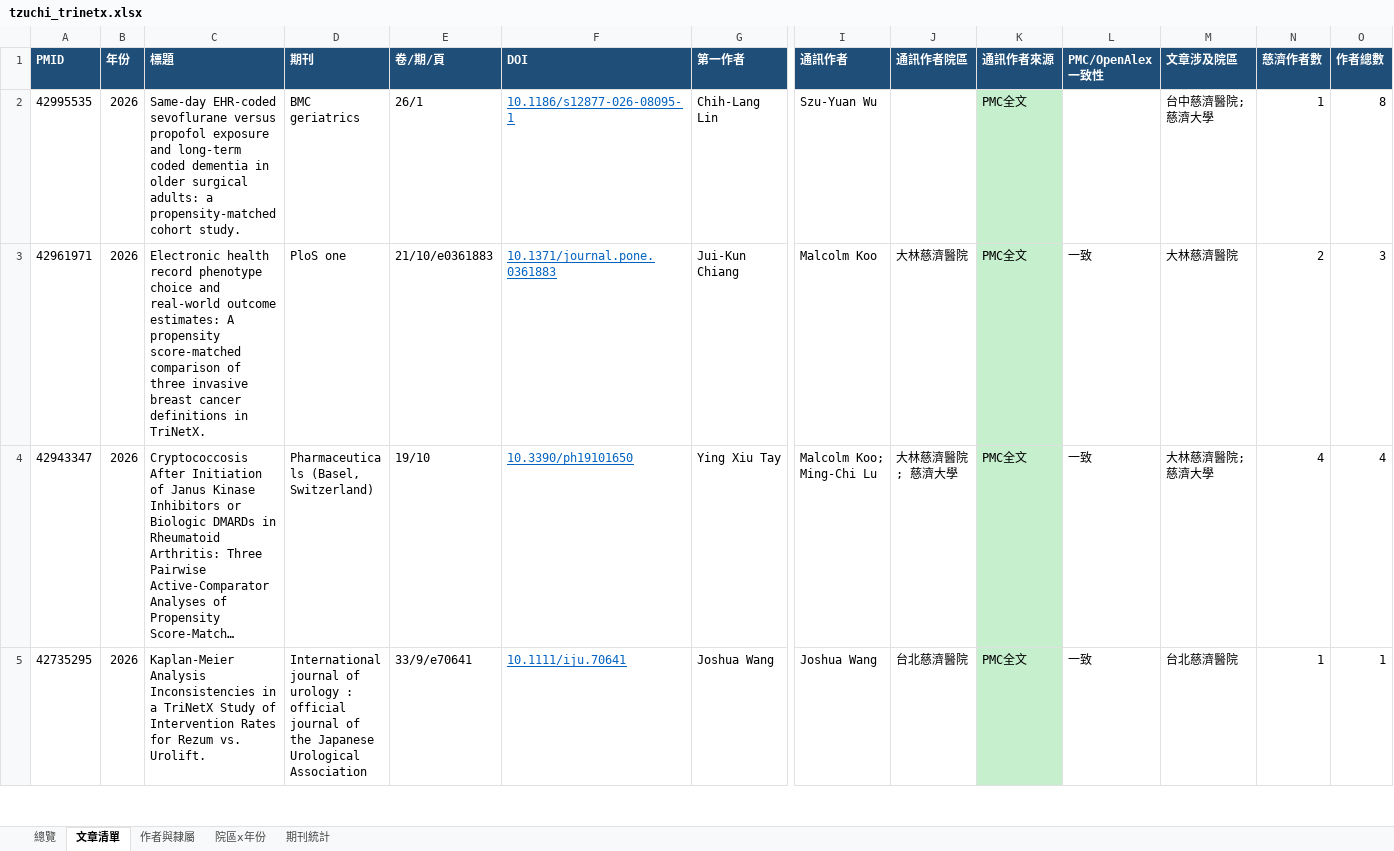
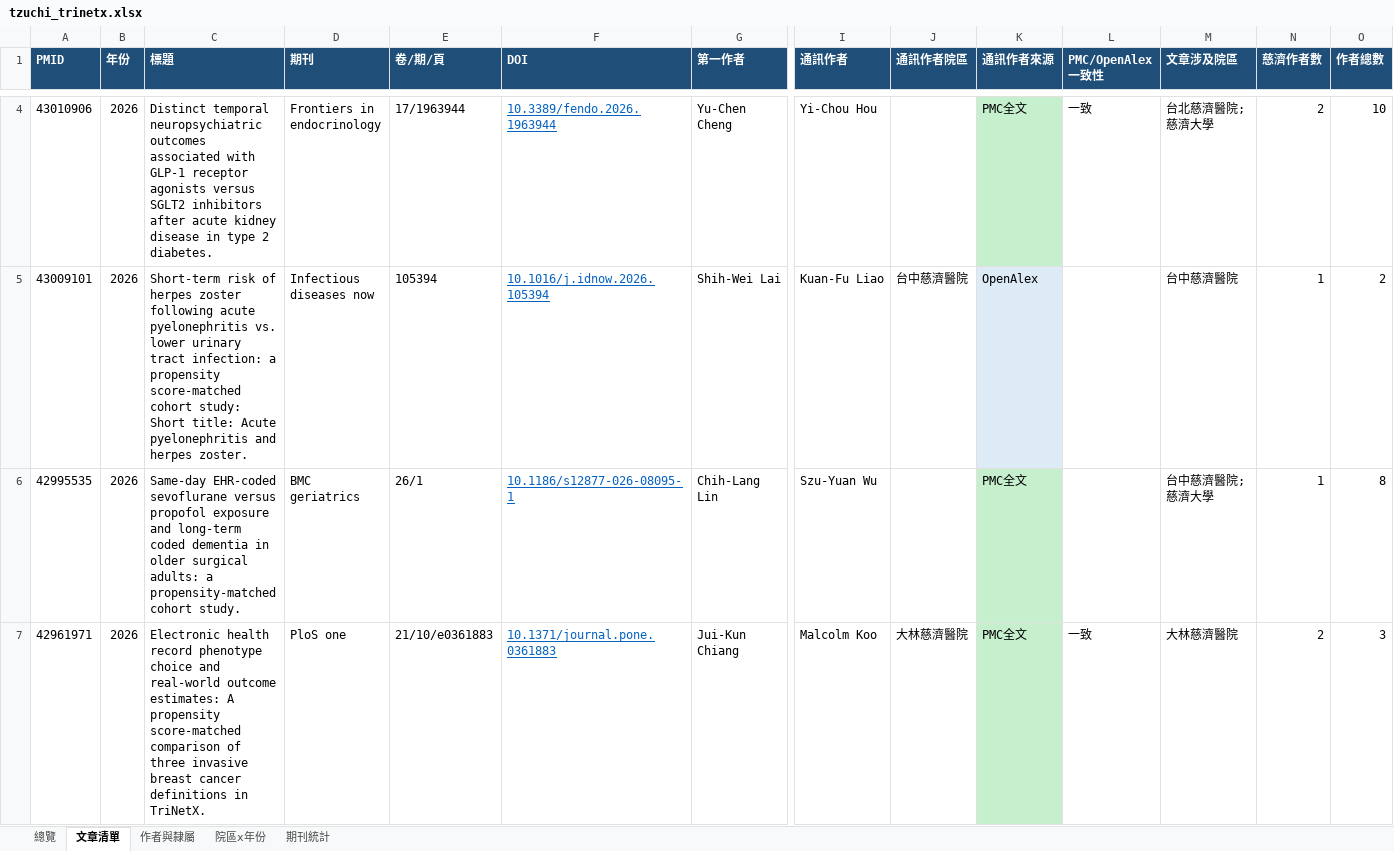
Before and after one commit to 96311123/-TriNetx-, an Excel workbook: docs/data/tzuchi_trinetx.xlsx, sheet 文章清單, drawn as a sheet; only a part is shown, gaps mark what is left out; the shorter side is filled out with more unchanged rows; long unchanged cells end in …; values as stored, in another font and other column widths than the file's, no borders; rows hold the shown columns only; the diff covers the shown part only; the diff names each change by its address in the sheet, - before the commit and + after, or states it on an @@ line.

```diff
--- a/docs/data/tzuchi_trinetx.xlsx (sheet 文章清單)
+++ b/docs/data/tzuchi_trinetx.xlsx (sheet 文章清單)
+row 4: 43010906 | 2026 | Distinct temporal neuropsychiatric outcomes associated with GLP-1 receptor agonists versus SGLT2 inhibitors after acute kidney disease in type 2 diabetes. | Frontiers in endocrinology | 17/1963944 | 10.3389/fendo.2026.1963944 | Yu-Chen Cheng | Yi-Chou Hou |  | PMC全文 | 一致 | 台北慈濟醫院; 慈濟大學 | 2 | 10
+row 5: 43009101 | 2026 | Short-term risk of herpes zoster following acute pyelonephritis vs. lower urinary tract infection: a propensity score-matched cohort study: Short title: Acute pyelonephritis and herpes zoster. | Infectious diseases now | 105394 | 10.1016/j.idnow.2026.105394 | Shih-Wei Lai | Kuan-Fu Liao | 台中慈濟醫院 | OpenAlex |  | 台中慈濟醫院 | 1 | 2
```
Also changed, not shown: 2 added rows and 5 edited cells elsewhere in this sheet, sheet 作者與隸屬, sheet 總覽, sheet 期刊統計, sheet 院區x年份, 5 other files.
